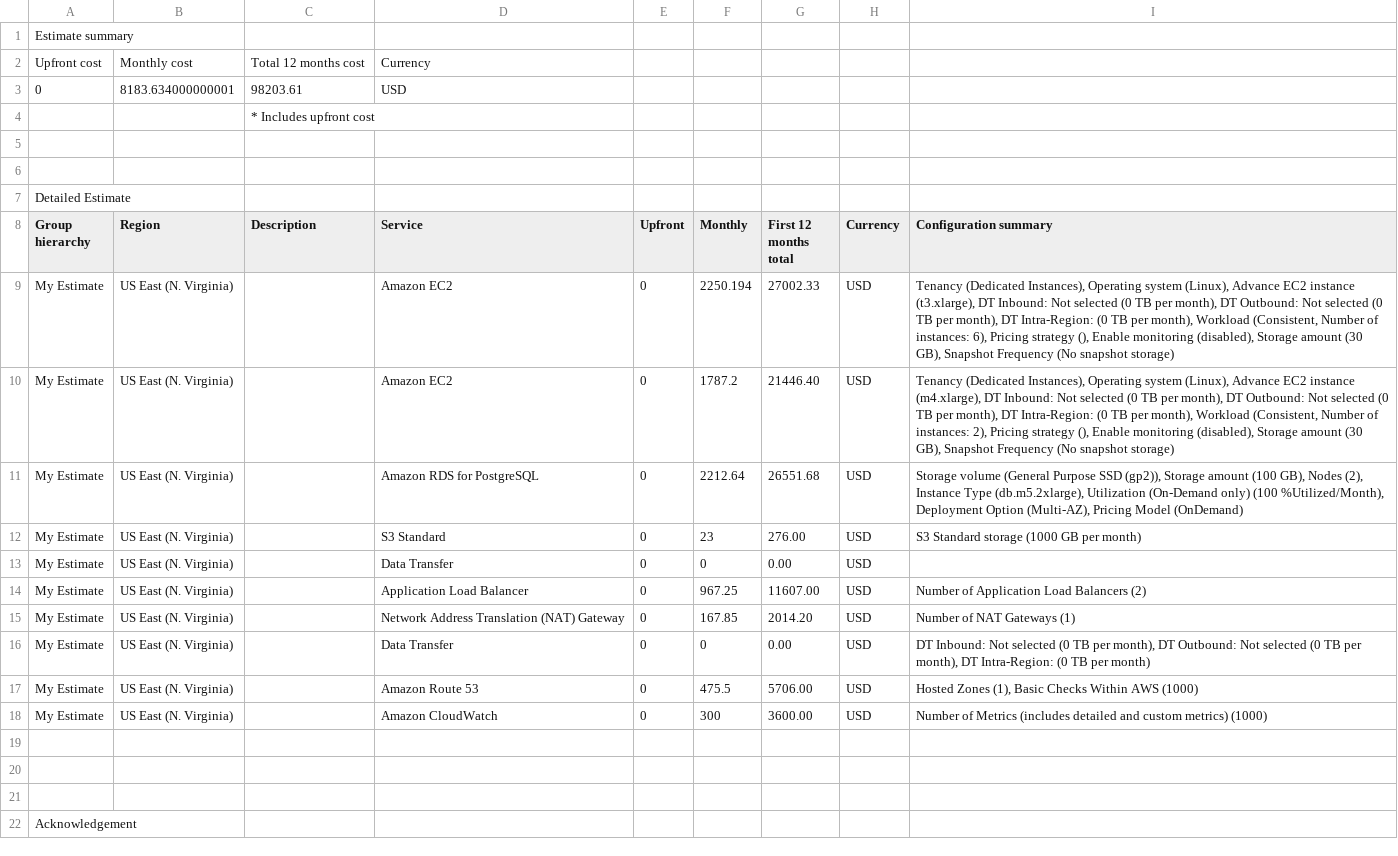
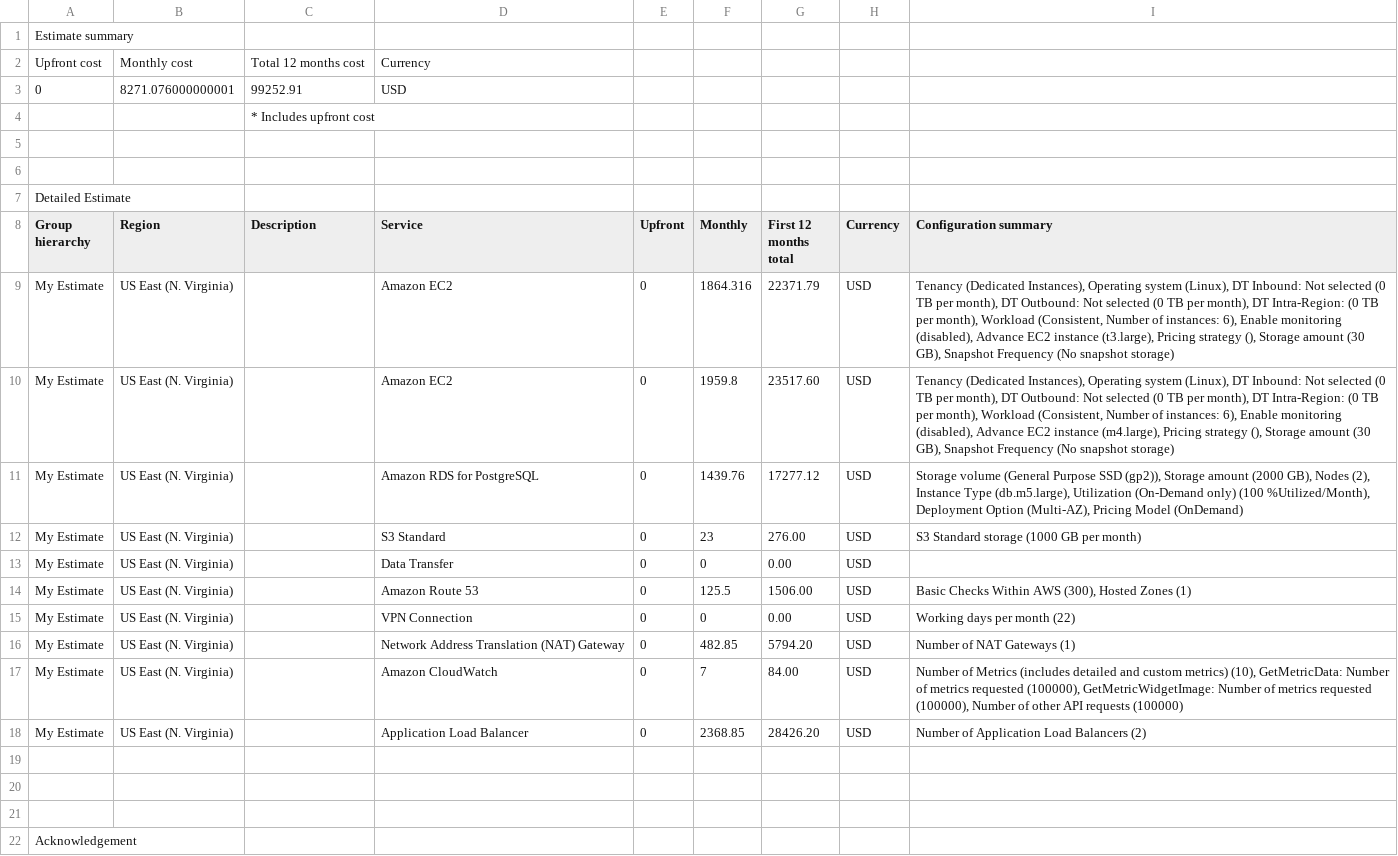
Before and after one commit to dev0th/aws-cloud-architect-02, a CSV file: task02/Initial_Cost_Estimate.csv, drawn as a sheet; only a part is shown.

```diff
--- a/task02/Initial_Cost_Estimate.csv
+++ b/task02/Initial_Cost_Estimate.csv
@@ -2,3 +2,3 @@
 Upfront cost,Monthly cost,Total 12 months cost,Currency
-0,8183.634000000001,98203.61,USD
+0,8271.076000000001,99252.91,USD
 ,,* Includes upfront cost
@@ -8,12 +8,12 @@ Detailed Estimate
 Group hierarchy,Region,Description,Service,Upfront,Monthly,First 12 months total,Currency,Configuration summary
-My Estimate,US East (N. Virginia),,Amazon EC2 ,0,2250.194,27002.33,USD,"Tenancy (Dedicated Instances), Operating system (Linux), Advance EC2 instance (t3.xlarge), DT Inbound: Not selected (0 TB per month), DT Outbound: Not selected (0 TB per month), DT Intra-Region: (0 TB per month), Workload (Consistent, Number of instances: 6), Pricing strategy (), Enable monitoring (disabled), Storage amount (30 GB), Snapshot Frequency (No snapshot storage)"
-My Estimate,US East (N. Virginia),,Amazon EC2 ,0,1787.2,21446.40,USD,"Tenancy (Dedicated Instances), Operating system (Linux), Advance EC2 instance (m4.xlarge), DT Inbound: Not selected (0 TB per month), DT Outbound: Not selected (0 TB per month), DT Intra-Region: (0 TB per month), Workload (Consistent, Number of instances: 2), Pricing strategy (), Enable monitoring (disabled), Storage amount (30 GB), Snapshot Frequency (No snapshot storage)"
-My Estimate,US East (N. Virginia),,Amazon RDS for PostgreSQL,0,2212.64,26551.68,USD,"Storage volume (General Purpose SSD (gp2)), Storage amount (100 GB), Nodes (2), Instance Type (db.m5.2xlarge), Utilization (On-Demand only) (100 %Utilized/Month), Deployment Option (Multi-AZ), Pricing Model (OnDemand)"
+My Estimate,US East (N. Virginia),,Amazon EC2 ,0,1864.316,22371.79,USD,"Tenancy (Dedicated Instances), Operating system (Linux), DT Inbound: Not selected (0 TB per month), DT Outbound: Not selected (0 TB per month), DT Intra-Region: (0 TB per month), Workload (Consistent, Number of instances: 6), Enable monitoring (disabled), Advance EC2 instance (t3.large), Pricing strategy (), Storage amount (30 GB), Snapshot Frequency (No snapshot storage)"
+My Estimate,US East (N. Virginia),,Amazon EC2 ,0,1959.8,23517.60,USD,"Tenancy (Dedicated Instances), Operating system (Linux), DT Inbound: Not selected (0 TB per month), DT Outbound: Not selected (0 TB per month), DT Intra-Region: (0 TB per month), Workload (Consistent, Number of instances: 6), Enable monitoring (disabled), Advance EC2 instance (m4.large), Pricing strategy (), Storage amount (30 GB), Snapshot Frequency (No snapshot storage)"
+My Estimate,US East (N. Virginia),,Amazon RDS for PostgreSQL,0,1439.76,17277.12,USD,"Storage volume (General Purpose SSD (gp2)), Storage amount (2000 GB), Nodes (2), Instance Type (db.m5.large), Utilization (On-Demand only) (100 %Utilized/Month), Deployment Option (Multi-AZ), Pricing Model (OnDemand)"
 My Estimate,US East (N. Virginia),,S3 Standard,0,23,276.00,USD,S3 Standard storage (1000 GB per month)
 My Estimate,US East (N. Virginia),,Data Transfer,0,0,0.00,USD,
-My Estimate,US East (N. Virginia),,Application Load Balancer,0,967.25,11607.00,USD,Number of Application Load Balancers (2)
-My Estimate,US East (N. Virginia),,Network Address Translation (NAT) Gateway,0,167.85,2014.20,USD,Number of NAT Gateways (1)
-My Estimate,US East (N. Virginia),,Data Transfer,0,0,0.00,USD,"DT Inbound: Not selected (0 TB per month), DT Outbound: Not selected (0 TB per month), DT Intra-Region: (0 TB per month)"
-My Estimate,US East (N. Virginia),,Amazon Route 53,0,475.5,5706.00,USD,"Hosted Zones (1), Basic Checks Within AWS (1000)"
-My Estimate,US East (N. Virginia),,Amazon CloudWatch,0,300,3600.00,USD,Number of Metrics (includes detailed and custom metrics) (1000)
+My Estimate,US East (N. Virginia),,Amazon Route 53,0,125.5,1506.00,USD,"Basic Checks Within AWS (300), Hosted Zones (1)"
+My Estimate,US East (N. Virginia),,VPN Connection,0,0,0.00,USD,Working days per month (22)
+My Estimate,US East (N. Virginia),,Network Address Translation (NAT) Gateway,0,482.85,5794.20,USD,Number of NAT Gateways (1)
+My Estimate,US East (N. Virginia),,Amazon CloudWatch,0,7,84.00,USD,"Number of Metrics (includes detailed and custom metrics) (10), GetMetricData: Number of metrics requested (100000), GetMetricWidgetImage: Number of metrics requested (100000), Number of other API requests (100000)"
+My Estimate,US East (N. Virginia),,Application Load Balancer,0,2368.85,28426.20,USD,Number of Application Load Balancers (2)
 
```
Also changed, not shown: task02/Reduced_Cost_Estimate.csv, 7 other files.
